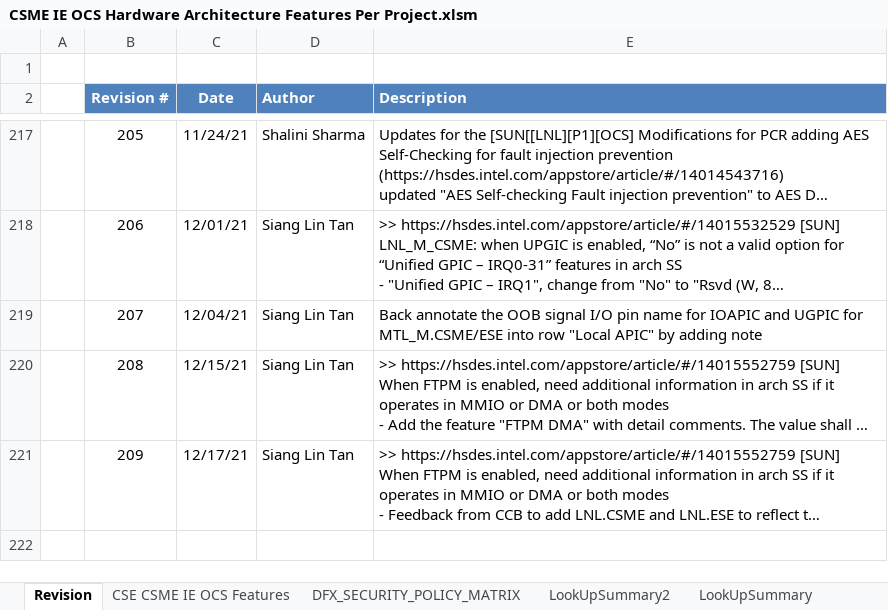
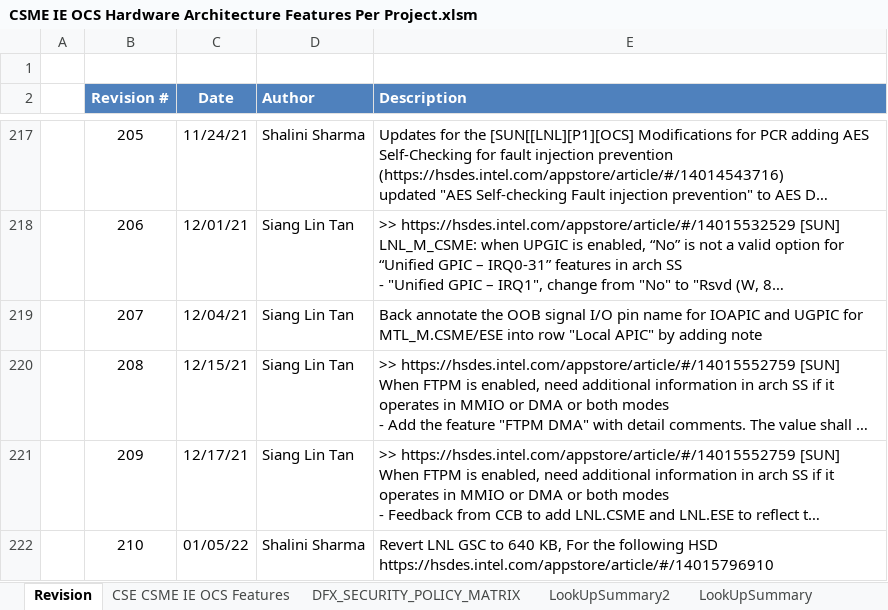
Before and after one commit to jasonx-tsao/exp_vtb, an Excel workbook: ArchSpecs/Working/CSME IE OCS Hardware Architecture Features Per Project.xlsm, sheet Revision, drawn as a sheet; only a part is shown, gaps mark what is left out; long unchanged cells end in …; values as stored, in another font and other column widths than the file's, no borders; the diff names each change by its address in the sheet, - before the commit and + after, or states it on an @@ line.

```diff
--- a/ArchSpecs/Working/CSME IE OCS Hardware Architecture Features Per Project.xlsm (sheet Revision)
+++ b/ArchSpecs/Working/CSME IE OCS Hardware Architecture Features Per Project.xlsm (sheet Revision)
+row 222:  | 210 | 01/05/22 | Shalini Sharma | Revert LNL GSC to 640 KB, For the following HSD https://hsdes.intel.com/appstore/article/#/14015796910
```
Also changed, not shown: sheet CSE CSME IE OCS Features, hidden cells, charts or pictures.
